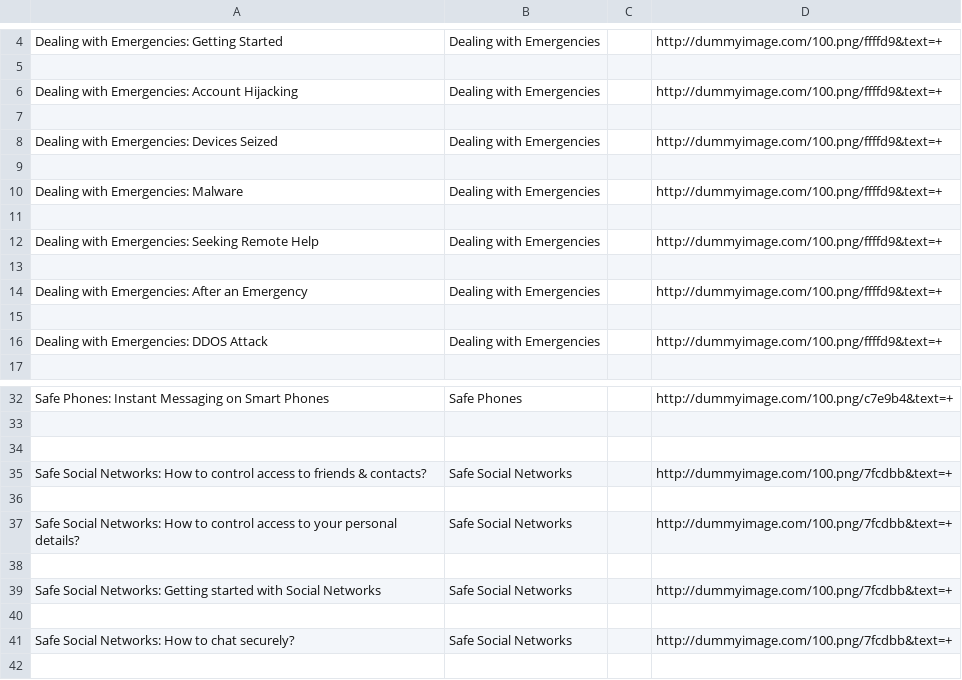
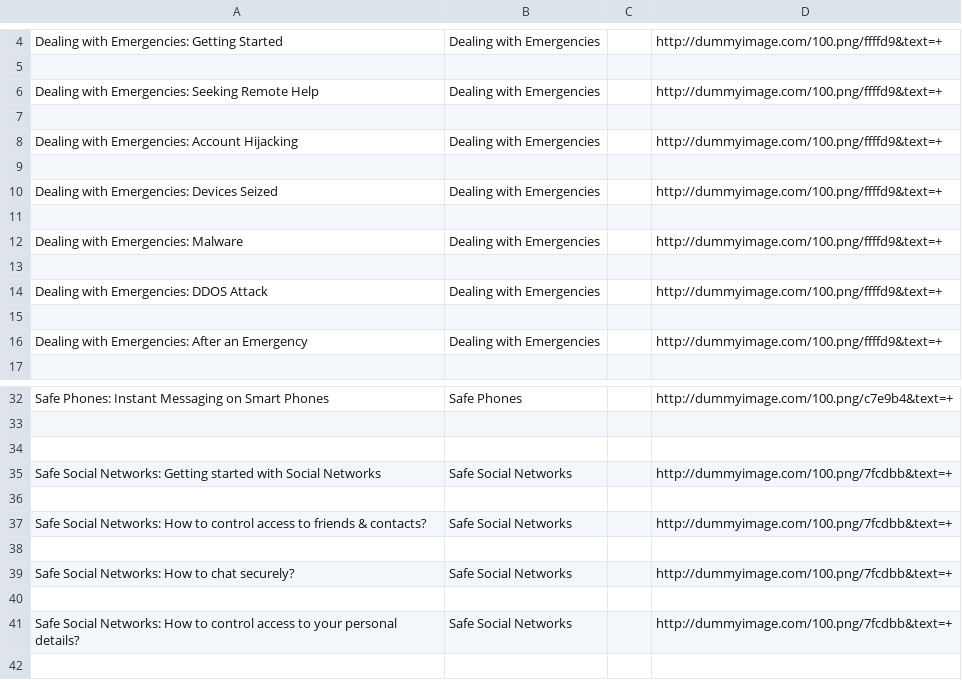
Before and after one commit to iilab/openmentoring-web, a CSV file: hrd/elements.csv, drawn as a sheet; only a part is shown, gaps mark what is left out.

```diff
--- a/hrd/elements.csv
+++ b/hrd/elements.csv
@@ -5,2 +5,4 @@ Dealing with Emergencies: Getting Started,Dealing with Emergencies,,http://dummy
 
+Dealing with Emergencies: Seeking Remote Help,Dealing with Emergencies,,http://dummyimage.com/100.png/ffffd9&text=+
+
 Dealing with Emergencies: Account Hijacking,Dealing with Emergencies,,http://dummyimage.com/100.png/ffffd9&text=+
@@ -11,7 +13,5 @@ Dealing with Emergencies: Malware,Dealing with Emergencies,,http://dummyimage.co
 
-Dealing with Emergencies: Seeking Remote Help,Dealing with Emergencies,,http://dummyimage.com/100.png/ffffd9&text=+
+Dealing with Emergencies: DDOS Attack,Dealing with Emergencies,,http://dummyimage.com/100.png/ffffd9&text=+
 
 Dealing with Emergencies: After an Emergency,Dealing with Emergencies,,http://dummyimage.com/100.png/ffffd9&text=+
-
-Dealing with Emergencies: DDOS Attack,Dealing with Emergencies,,http://dummyimage.com/100.png/ffffd9&text=+
 
@@ -34,9 +34,9 @@ Safe Phones: Instant Messaging on Smart Phones,Safe Phones,,http://dummyimage.co
 
+Safe Social Networks: Getting started with Social Networks,Safe Social Networks,,http://dummyimage.com/100.png/7fcdbb&text=+
+
 Safe Social Networks: How to control access to friends & contacts?,Safe Social Networks,,http://dummyimage.com/100.png/7fcdbb&text=+
 
+Safe Social Networks: How to chat securely?,Safe Social Networks,,http://dummyimage.com/100.png/7fcdbb&text=+
+
 Safe Social Networks: How to control access to your personal details?,Safe Social Networks,,http://dummyimage.com/100.png/7fcdbb&text=+
-
-Safe Social Networks: Getting started with Social Networks,Safe Social Networks,,http://dummyimage.com/100.png/7fcdbb&text=+
-
-Safe Social Networks: How to chat securely?,Safe Social Networks,,http://dummyimage.com/100.png/7fcdbb&text=+
 
```
Also changed, not shown: journo/elements.csv, 41 other files.
